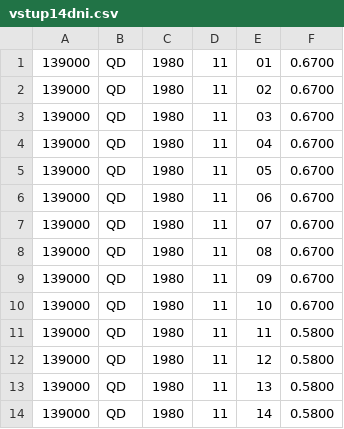
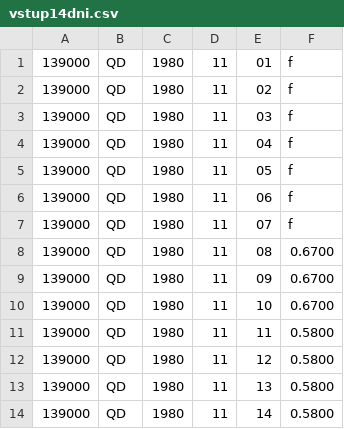
Before and after one commit to koziskoa/ukol_2, a CSV file: vstup14dni.csv, drawn as a sheet.

```diff
--- a/vstup14dni.csv
+++ b/vstup14dni.csv
@@ -1,8 +1,8 @@
-139000,QD,1980,11,01,   0.6700
-139000,QD,1980,11,02,   0.6700
-139000,QD,1980,11,03,   0.6700
-139000,QD,1980,11,04,   0.6700
-139000,QD,1980,11,05,   0.6700
-139000,QD,1980,11,06,   0.6700
-139000,QD,1980,11,07,   0.6700
+139000,QD,1980,11,01,   f
+139000,QD,1980,11,02,   f
+139000,QD,1980,11,03,   f
+139000,QD,1980,11,04,   f
+139000,QD,1980,11,05,   f
+139000,QD,1980,11,06,   f
+139000,QD,1980,11,07,   f
 139000,QD,1980,11,08,   0.6700
```
Also changed, not shown: priklad_vstupu.csv, 2 other files.
